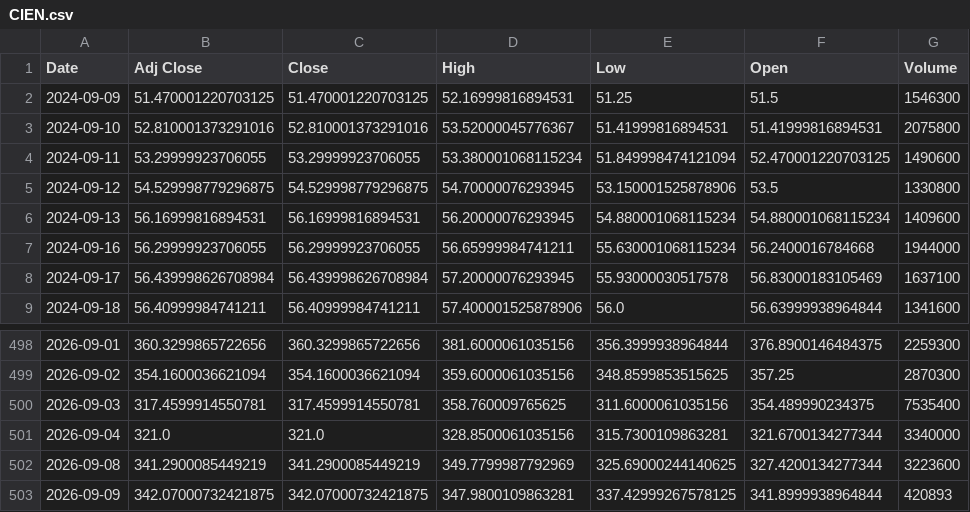
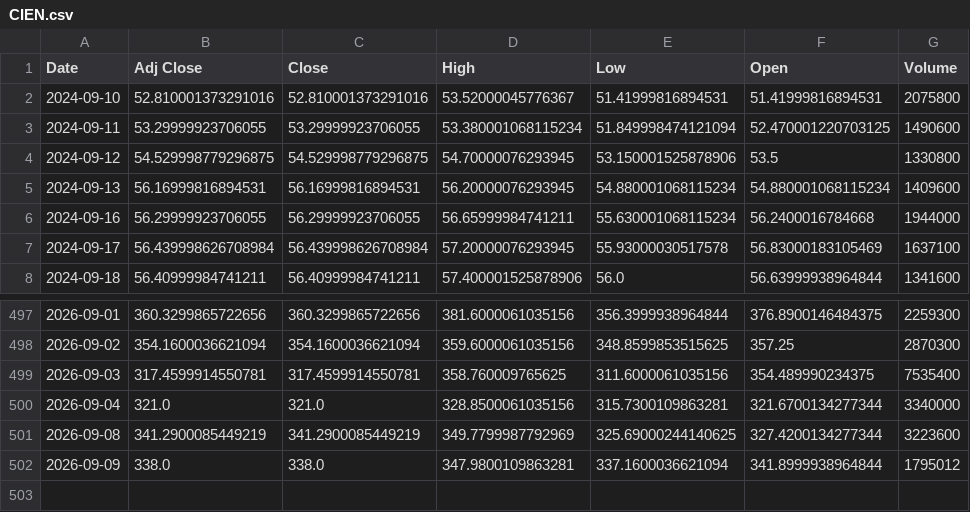
Before and after one commit to Russell3482/Momentum-Trading-Board, a CSV file: data/prices/CIEN.csv, drawn as a sheet; only a part is shown, gaps mark what is left out.

```diff
--- a/data/prices/CIEN.csv
+++ b/data/prices/CIEN.csv
@@ -1,3 +1,2 @@
 Date,Adj Close,Close,High,Low,Open,Volume
-2024-09-09,51.470001220703125,51.470001220703125,52.16999816894531,51.25,51.5,1546300
 2024-09-10,52.810001373291016,52.810001373291016,53.52000045776367,51.41999816894531,51.41999816894531,2075800
@@ -502,2 +501,2 @@ Date,Adj Close,Close,High,Low,Open,Volume
 2026-09-08,341.2900085449219,341.2900085449219,349.7799987792969,325.69000244140625,327.4200134277344,3223600
-2026-09-09,342.07000732421875,342.07000732421875,347.9800109863281,337.42999267578125,341.8999938964844,420893
+2026-09-09,338.0,338.0,347.9800109863281,337.1600036621094,341.8999938964844,1795012
```
Also changed, not shown: data/prices/AMD.csv, data/prices/AVGO.csv, 19 other files.
